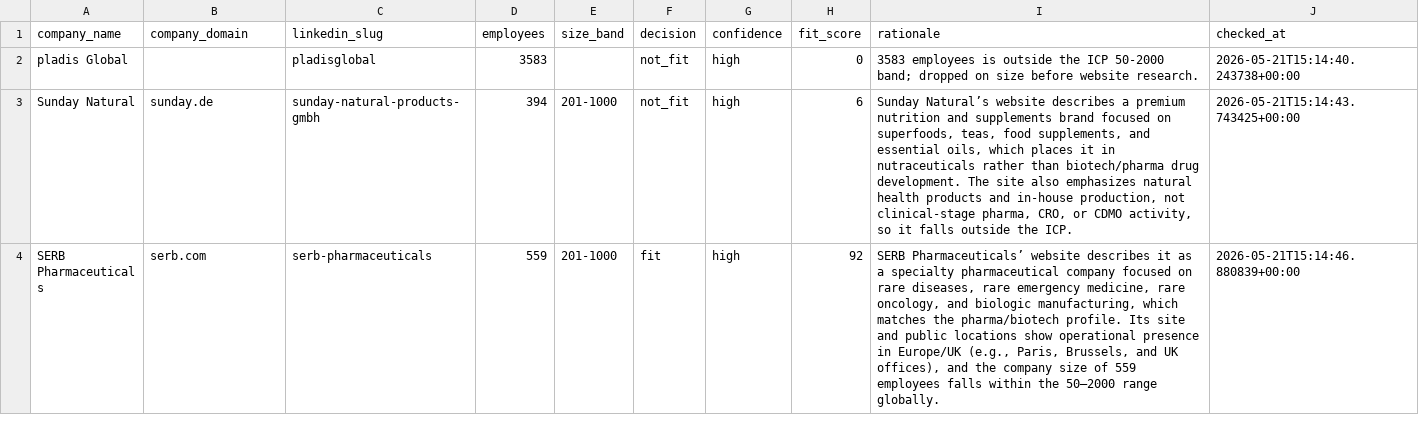
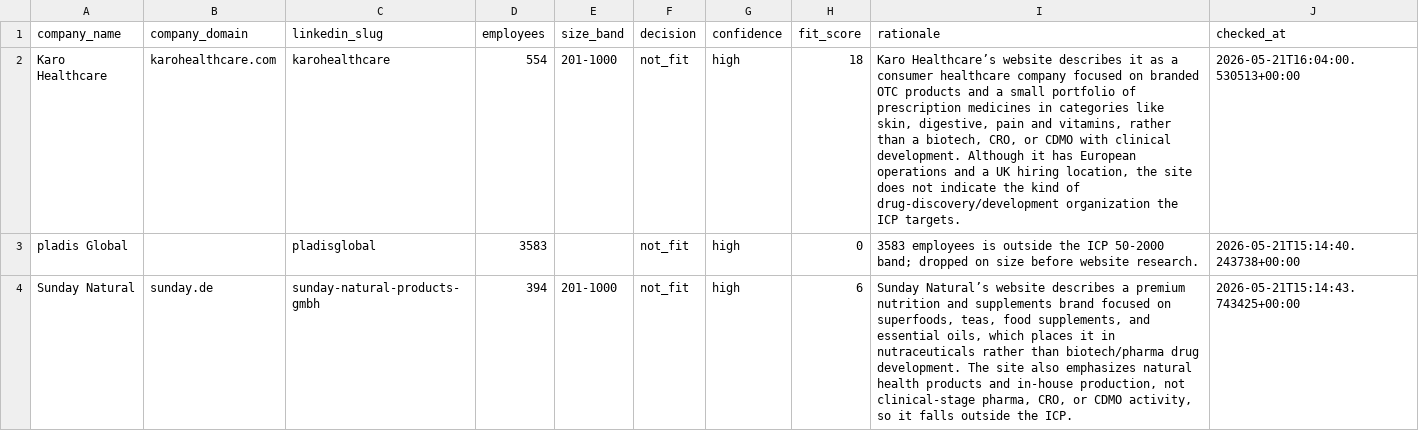
Before and after one commit to vettive8/pharmatalent-lead-discovery, a CSV file: output/icp_fit_decisions.csv, drawn as a sheet; only a part is shown; the shorter side is filled out with more unchanged rows; the diff names each change by its address in the sheet, - before the commit and + after, or states it on an @@ line.

```diff
--- a/output/icp_fit_decisions.csv
+++ b/output/icp_fit_decisions.csv
+row 2: Karo Healthcare | karohealthcare.com | karohealthcare | 554 | 201-1000 | not_fit | high | 18 | Karo Healthcare’s website describes it as a consumer healthcare company focused on branded OTC products and a small portfolio of prescription medicines in categories like skin, digestive, pain and vitamins, rather than a biotech, CRO, or CDMO with clinical development. Although it has European operations and a UK hiring location, the site does not indicate the kind of drug-discovery/development organization the ICP targets. | 2026-05-21T16:04:00.530513+00:00
```
Also changed, not shown: output/active_client_hiring.csv, 5 other files.
